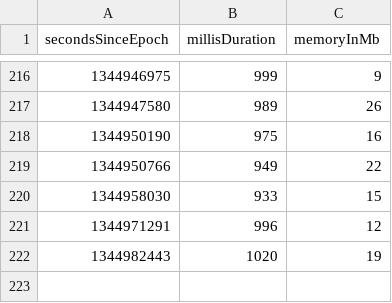
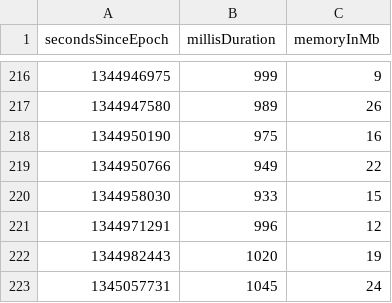
Before and after one commit to la3lma/rmatch, a CSV file: rmatch-tester/measurements/testWutheringHeightsCorpusWithSomeRegexps.csv, drawn as a sheet; only a part is shown, gaps mark what is left out.

```diff
--- a/rmatch-tester/measurements/testWutheringHeightsCorpusWithSomeRegexps.csv
+++ b/rmatch-tester/measurements/testWutheringHeightsCorpusWithSomeRegexps.csv
@@ -222 +222,2 @@ secondsSinceEpoch, millisDuration, memoryInMb
 1344982443, 1020, 19
+1345057731, 1045, 24
```
Also changed, not shown: rmatch-tester/measurements/testWutheringHeightsCorpusWithVeryFewRegexps.csv, 1 other file.
